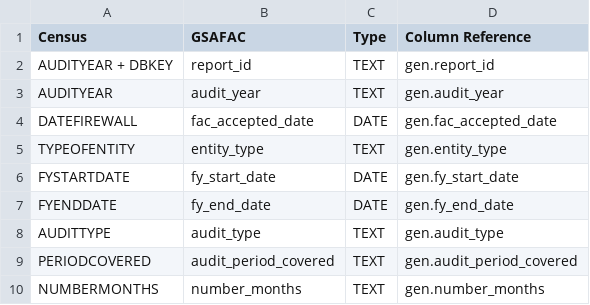
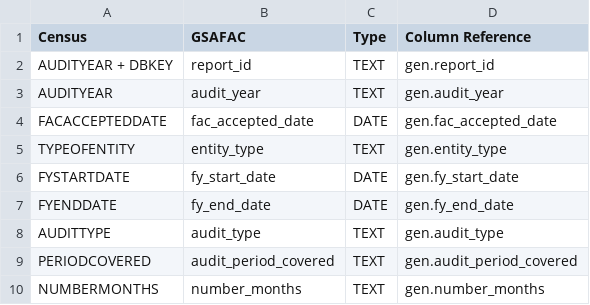
Before and after one commit to GSA-TTS/FAC-transition-site, a CSV file: src/_data/dictionary_csv/general.csv, drawn as a sheet; only a part is shown.

```diff
--- a/src/_data/dictionary_csv/general.csv
+++ b/src/_data/dictionary_csv/general.csv
@@ -3,3 +3,3 @@ AUDITYEAR + DBKEY,report_id,TEXT,gen.report_id
 AUDITYEAR,audit_year,TEXT,gen.audit_year
-DATEFIREWALL,fac_accepted_date,DATE,gen.fac_accepted_date
+FACACCEPTEDDATE,fac_accepted_date,DATE,gen.fac_accepted_date
 TYPEOFENTITY,entity_type,TEXT,gen.entity_type
```
Also changed, not shown: 1 other file.
